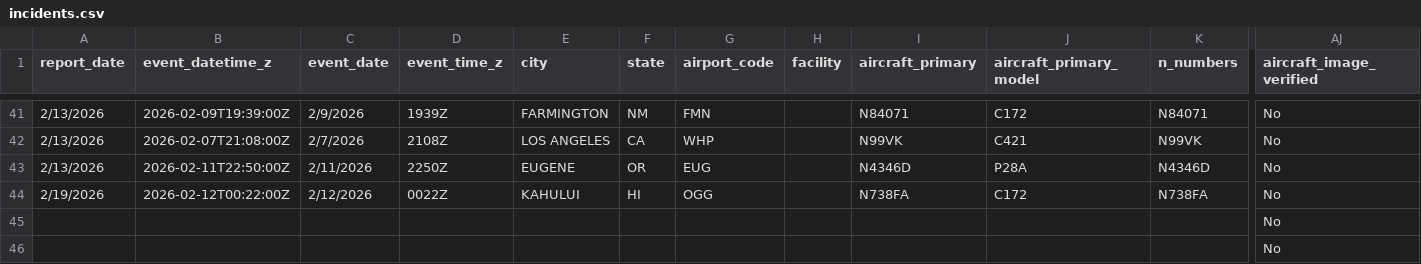
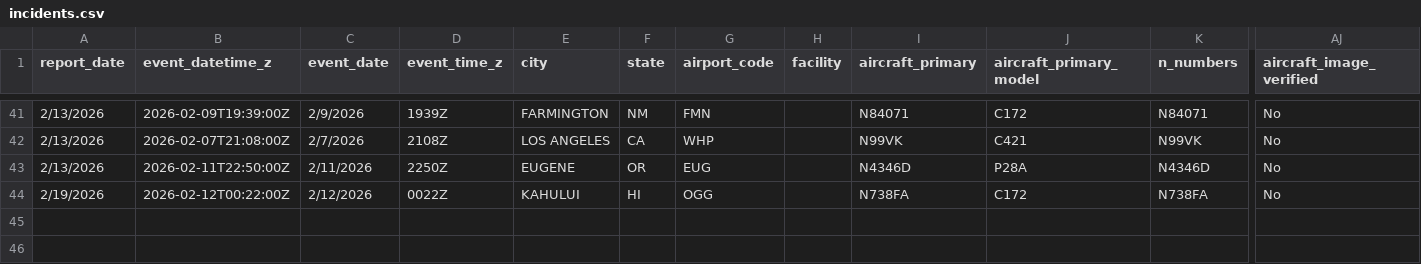
Before and after one commit to afstafaa/alaska-aviation-incidents, a CSV file: data/incidents.csv, drawn as a sheet; only a part is shown, gaps mark what is left out; rows hold the shown columns only; the diff names each change by its address in the sheet, - before the commit and + after, or states it on an @@ line.

Commit message:
incidents update

```diff
--- a/data/incidents.csv
+++ b/data/incidents.csv
-row 45:  |  |  |  |  |  |  |  |  |  |  | No
-row 46:  |  |  |  |  |  |  |  |  |  |  | No
```
Also changed, not shown: 1 other file.
